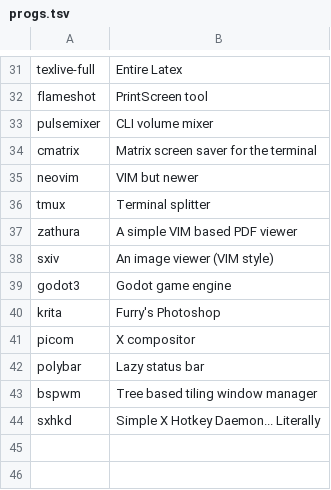
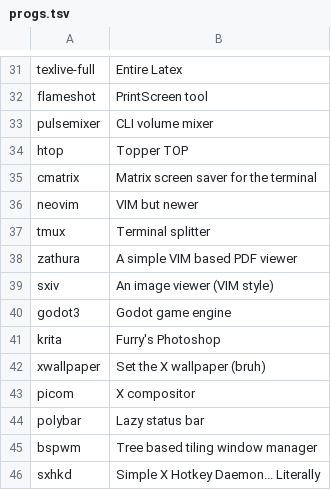
Before and after one commit to markus-gabryel/gord-os, a TSV file: progs.tsv, drawn as a sheet; only a part is shown, gaps mark what is left out.

```diff
--- a/progs.tsv
+++ b/progs.tsv
@@ -33,2 +33,3 @@ flameshot	PrintScreen tool
 pulsemixer	CLI volume mixer
+htop	Topper TOP
 cmatrix	Matrix screen saver for the terminal
@@ -40,2 +41,3 @@ godot3	Godot game engine
 krita	Furry's Photoshop
+xwallpaper	Set the X wallpaper (bruh)
 picom	X compositor
```
Also changed, not shown: 1 other file.
